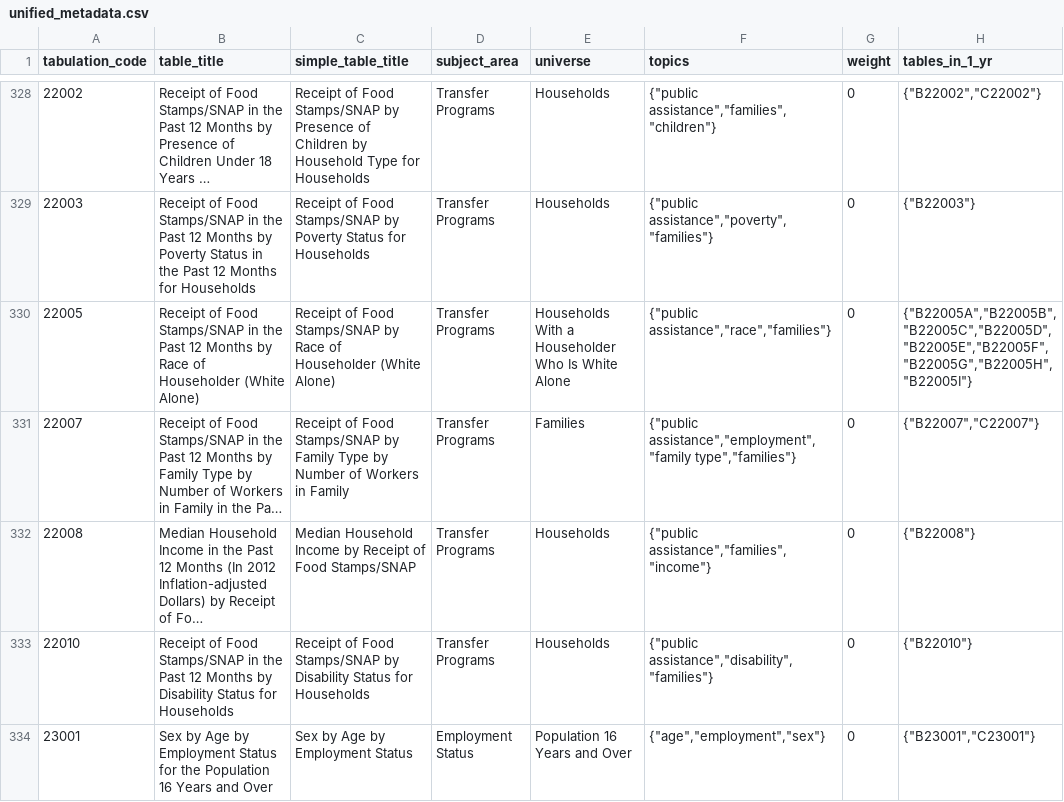
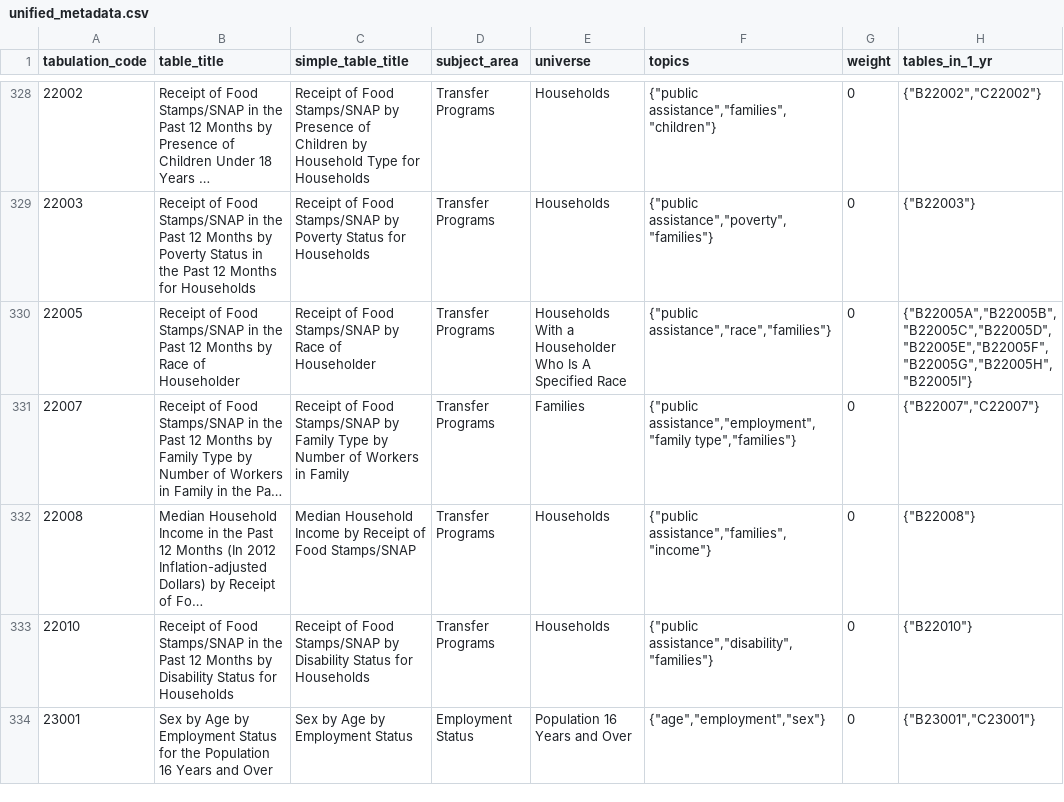
Before and after one commit to censusreporter/census-table-metadata, a CSV file: precomputed/unified_metadata.csv, drawn as a sheet; only a part is shown, gaps mark what is left out; long unchanged cells end in …; the diff covers the shown part only; the diff names each change by its address in the sheet, - before the commit and + after, or states it on an @@ line.

Commit message:
Manually remove 'White Alone' stuff to make tabulation clearer.

```diff
--- a/precomputed/unified_metadata.csv
+++ b/precomputed/unified_metadata.csv
-B330 (table_title): …of Householder (White Alone)
+B330 (table_title): …of Householder
-C330 (simple_table_title): …of Householder (White Alone)
+C330 (simple_table_title): …of Householder
-E330 (universe): …Who Is White Alone
+E330 (universe): …Who Is A Specified Race
```
Also changed, not shown: 21 edited cells elsewhere in this file.
